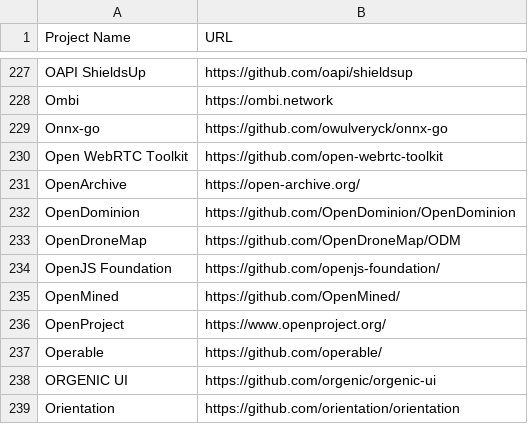
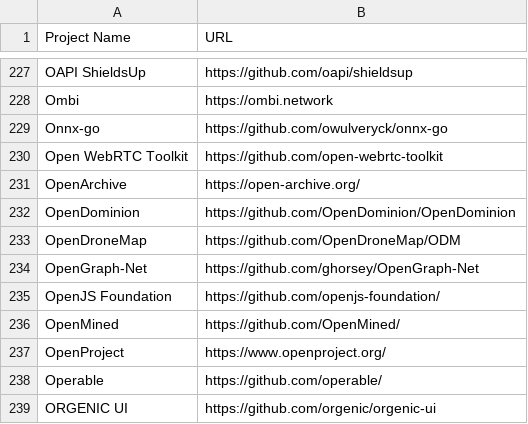
Before and after one commit to EthicalSource/contributor_covenant, a CSV file: static/adopters.csv, drawn as a sheet; only a part is shown, gaps mark what is left out; the shorter side is filled out with more unchanged rows.

Commit message:
docs: added OpenGraph-Net as a contributor.

```diff
--- a/static/adopters.csv
+++ b/static/adopters.csv
@@ -233,2 +233,3 @@ OpenDominion, https://github.com/OpenDominion/OpenDominion
 OpenDroneMap, https://github.com/OpenDroneMap/ODM
+OpenGraph-Net, https://github.com/ghorsey/OpenGraph-Net
 OpenJS Foundation, https://github.com/openjs-foundation/
```
